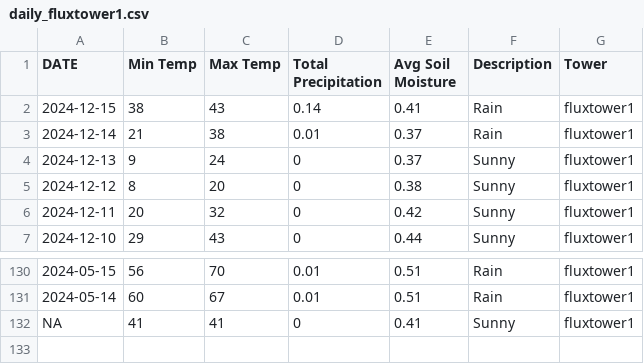
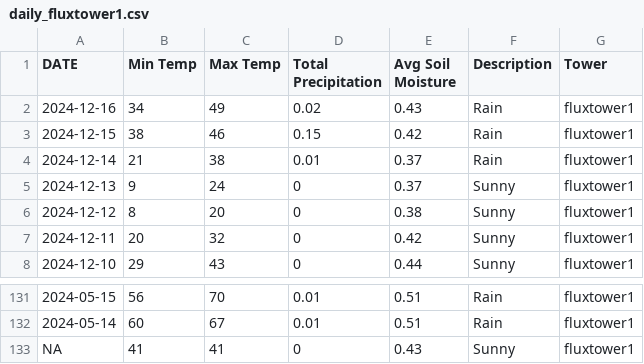
Before and after one commit to kesondrakey/kesondrakey.github.io, a CSV file: files/daily_fluxtower1.csv, drawn as a sheet; only a part is shown, gaps mark what is left out.

```diff
--- a/files/daily_fluxtower1.csv
+++ b/files/daily_fluxtower1.csv
@@ -1,3 +1,4 @@
 DATE,Min Temp,Max Temp,Total Precipitation,Avg Soil Moisture,Description,Tower
-2024-12-15,38,43,0.14,0.41,Rain,fluxtower1
+2024-12-16,34,49,0.02,0.43,Rain,fluxtower1
+2024-12-15,38,46,0.15,0.42,Rain,fluxtower1
 2024-12-14,21,38,0.01,0.37,Rain,fluxtower1
@@ -131,2 +132,2 @@ DATE,Min Temp,Max Temp,Total Precipitation,Avg Soil Moisture,Description,Tower
 2024-05-14,60,67,0.01,0.51,Rain,fluxtower1
-NA,41,41,0,0.41,Sunny,fluxtower1
+NA,41,41,0,0.43,Sunny,fluxtower1
```
Also changed, not shown: files/daily_fluxtower2.csv, files/daily_fluxtower3.csv, 21 other files.
